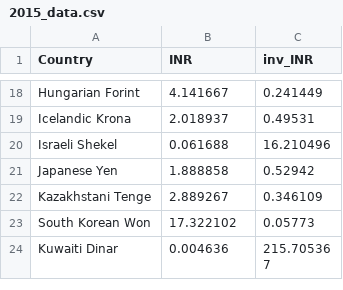
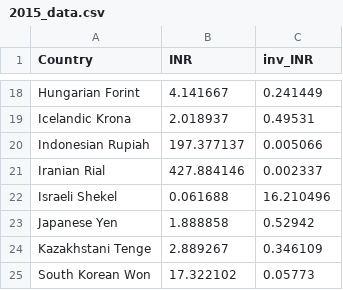
Before and after one commit to GauravDhanraja/INR-Comparison, a CSV file: data/2015_data.csv, drawn as a sheet; only a part is shown, gaps mark what is left out; the shorter side is filled out with more unchanged rows; the diff names each change by its address in the sheet, - before the commit and + after, or states it on an @@ line.

```diff
--- a/data/2015_data.csv
+++ b/data/2015_data.csv
+row 20: Indonesian Rupiah | 197.377137 | 0.005066
+row 21: Iranian Rial | 427.884146 | 0.002337
```
Also changed, not shown: data/2016_data.csv, data/2017_data.csv, 8 other files.
